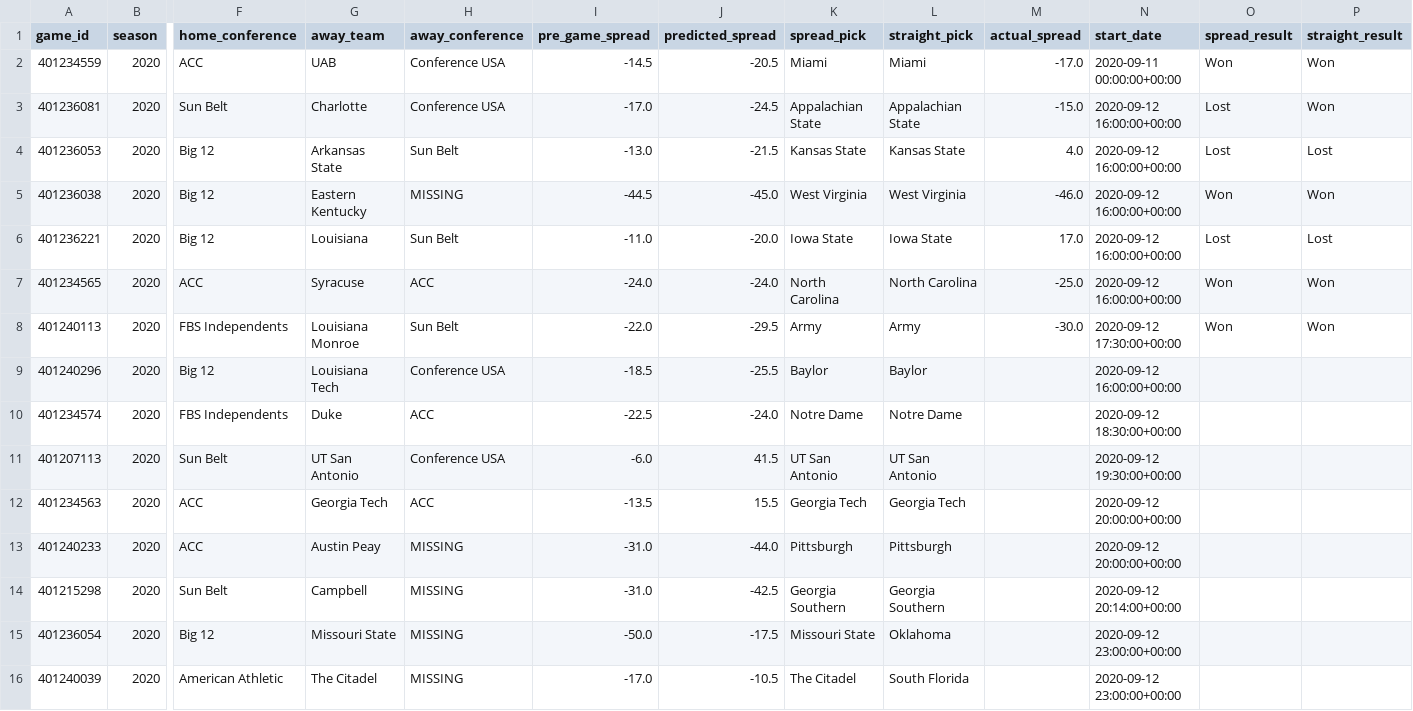
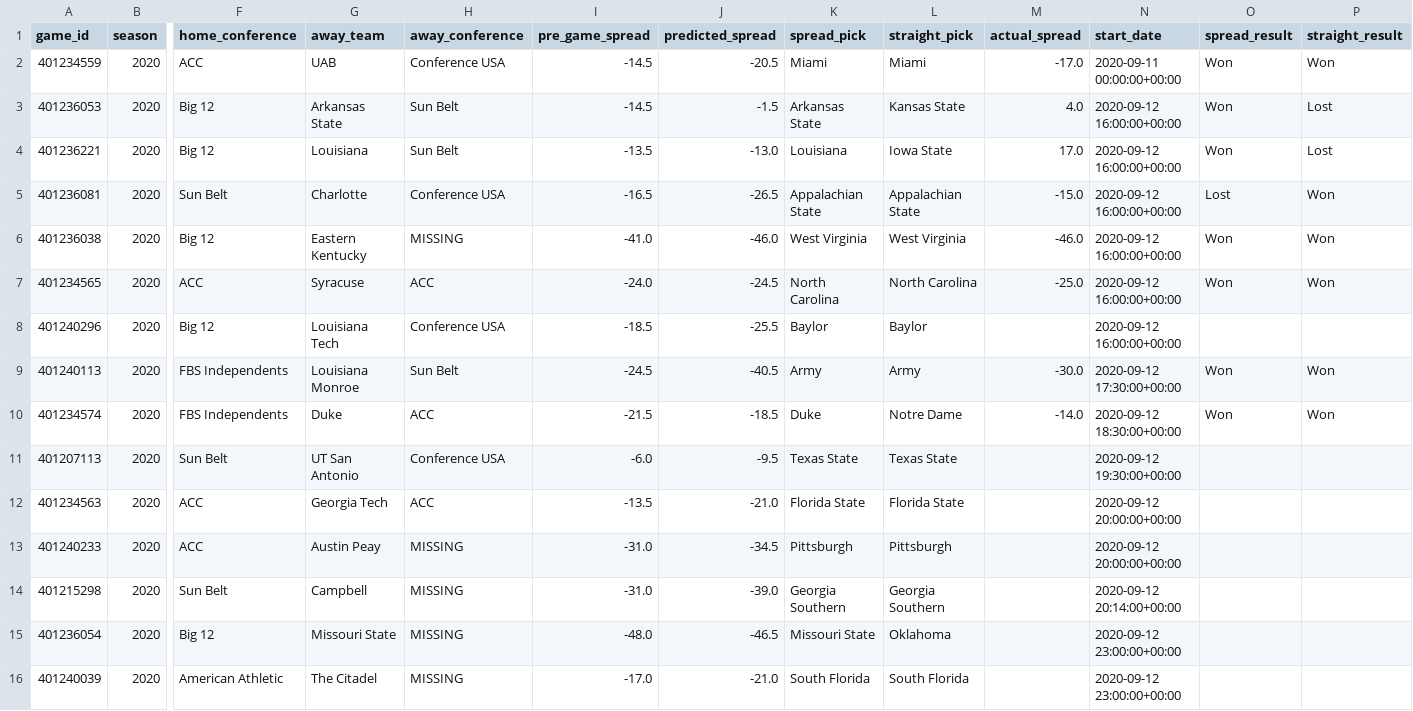
Before and after one commit to gardnmi/zillion_picks, a CSV file: zillion_picks/picks/free/2020_02.csv, drawn as a sheet; only a part is shown, gaps mark what is left out; removed rows and columns are numbered as before the commit, all else as after; rows hold the shown columns only; the diff covers the shown part only; the diff names each change by its address in the sheet, - before the commit and + after, or states it on an @@ line.

Commit message:
Updated Picks

```diff
--- a/zillion_picks/picks/free/2020_02.csv
+++ b/zillion_picks/picks/free/2020_02.csv
+row 3: 401236053 | 2020 | Big 12 | Arkansas State | Sun Belt | -14.5 | -1.5 | Arkansas State | Kansas State | 4.0 | 2020-09-12 16:00:00+00:00 | Won | Lost
+row 4: 401236221 | 2020 | Big 12 | Louisiana | Sun Belt | -13.5 | -13.0 | Louisiana | Iowa State | 17.0 | 2020-09-12 16:00:00+00:00 | Won | Lost
-I5 (pre_game_spread): -17.0
+I5 (pre_game_spread): -16.5
-J5 (predicted_spread): -24.5
+J5 (predicted_spread): -26.5
-row 4: 401236053 | 2020 | Big 12 | Arkansas State | Sun Belt | -13.0 | -21.5 | Kansas State | Kansas State | 4.0 | 2020-09-12 16:00:00+00:00 | Lost | Lost
-I6 (pre_game_spread): -44.5
+I6 (pre_game_spread): -41.0
-J6 (predicted_spread): -45.0
+J6 (predicted_spread): -46.0
-row 6: 401236221 | 2020 | Big 12 | Louisiana | Sun Belt | -11.0 | -20.0 | Iowa State | Iowa State | 17.0 | 2020-09-12 16:00:00+00:00 | Lost | Lost
-J7 (predicted_spread): -24.0
+J7 (predicted_spread): -24.5
-row 8: 401240113 | 2020 | FBS Independents | Louisiana Monroe | Sun Belt | -22.0 | -29.5 | Army | Army | -30.0 | 2020-09-12 17:30:00+00:00 | Won | Won
+row 9: 401240113 | 2020 | FBS Independents | Louisiana Monroe | Sun Belt | -24.5 | -40.5 | Army | Army | -30.0 | 2020-09-12 17:30:00+00:00 | Won | Won
-I10 (pre_game_spread): -22.5
+I10 (pre_game_spread): -21.5
-J10 (predicted_spread): -24.0
+J10 (predicted_spread): -18.5
-K10 (spread_pick): Notre Dame
+K10 (spread_pick): Duke
-M10 (actual_spread): (empty)
+M10 (actual_spread): -14.0
-O10 (spread_result): (empty)
+O10 (spread_result): Won
-P10 (straight_result): (empty)
+P10 (straight_result): Won
-J11 (predicted_spread): 41.5
+J11 (predicted_spread): -9.5
-K11 (spread_pick): UT San Antonio
+K11 (spread_pick): Texas State
-L11 (straight_pick): UT San Antonio
+L11 (straight_pick): Texas State
-J12 (predicted_spread): 15.5
+J12 (predicted_spread): -21.0
-K12 (spread_pick): Georgia Tech
+K12 (spread_pick): Florida State
-L12 (straight_pick): Georgia Tech
+L12 (straight_pick): Florida State
-J13 (predicted_spread): -44.0
+J13 (predicted_spread): -34.5
-J14 (predicted_spread): -42.5
+J14 (predicted_spread): -39.0
-I15 (pre_game_spread): -50.0
+I15 (pre_game_spread): -48.0
-J15 (predicted_spread): -17.5
+J15 (predicted_spread): -46.5
-J16 (predicted_spread): -10.5
+J16 (predicted_spread): -21.0
-K16 (spread_pick): The Citadel
+K16 (spread_pick): South Florida
```
Also changed, not shown: 1 added row, 1 removed row and 16 edited cells elsewhere in this file, 1 other file.
